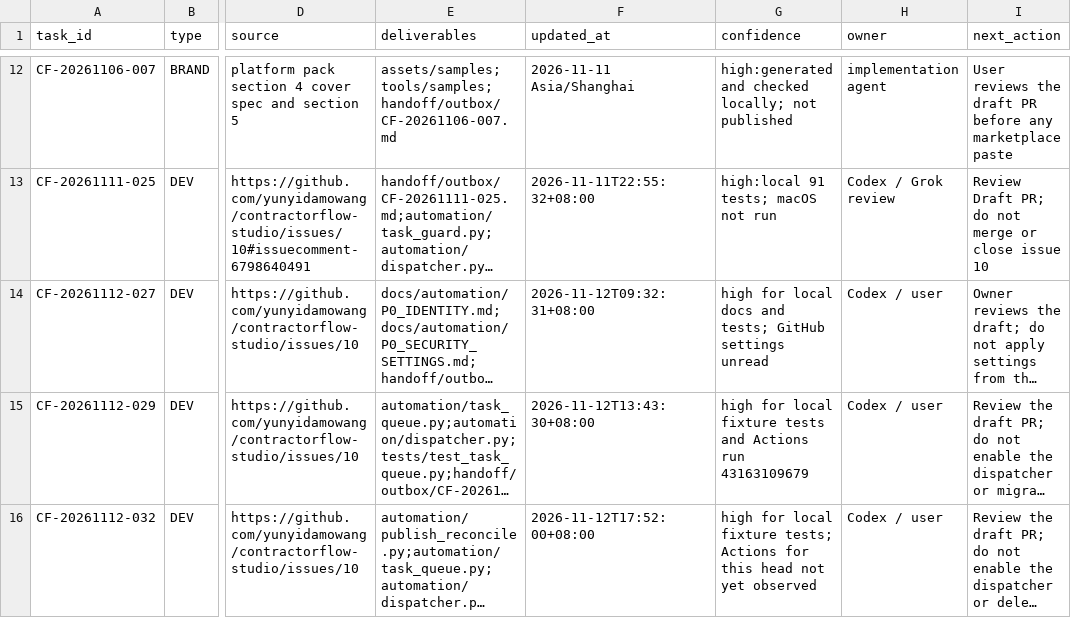
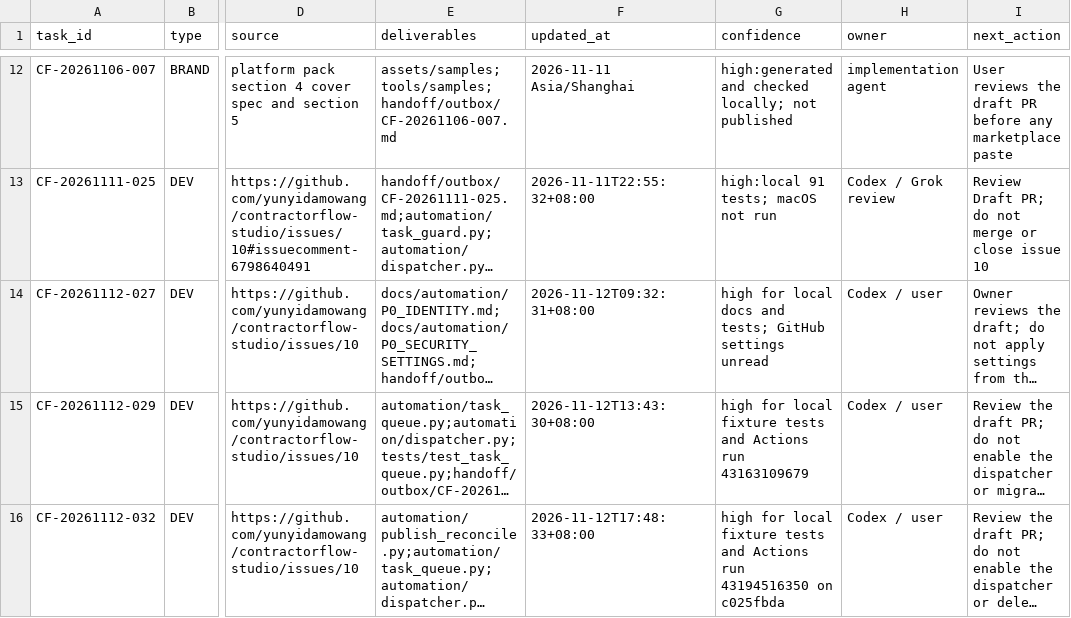
Before and after one commit to yunyidamowang/contractorflow-studio, a CSV file: handoff/register.csv, drawn as a sheet; only a part is shown, gaps mark what is left out; long unchanged cells end in …; the diff names each change by its address in the sheet, - before the commit and + after, or states it on an @@ line.

```diff
--- a/handoff/register.csv
+++ b/handoff/register.csv
-F16 (updated_at): 2026-11-12T17:52:00+08:00
+F16 (updated_at): 2026-11-12T17:48:33+08:00
-G16 (confidence): …local fixture tests; Actions for this head not yet observed
+G16 (confidence): …local fixture tests and Actions run 43194516350 on c025fbda
```
Also changed, not shown: 3 other files.
